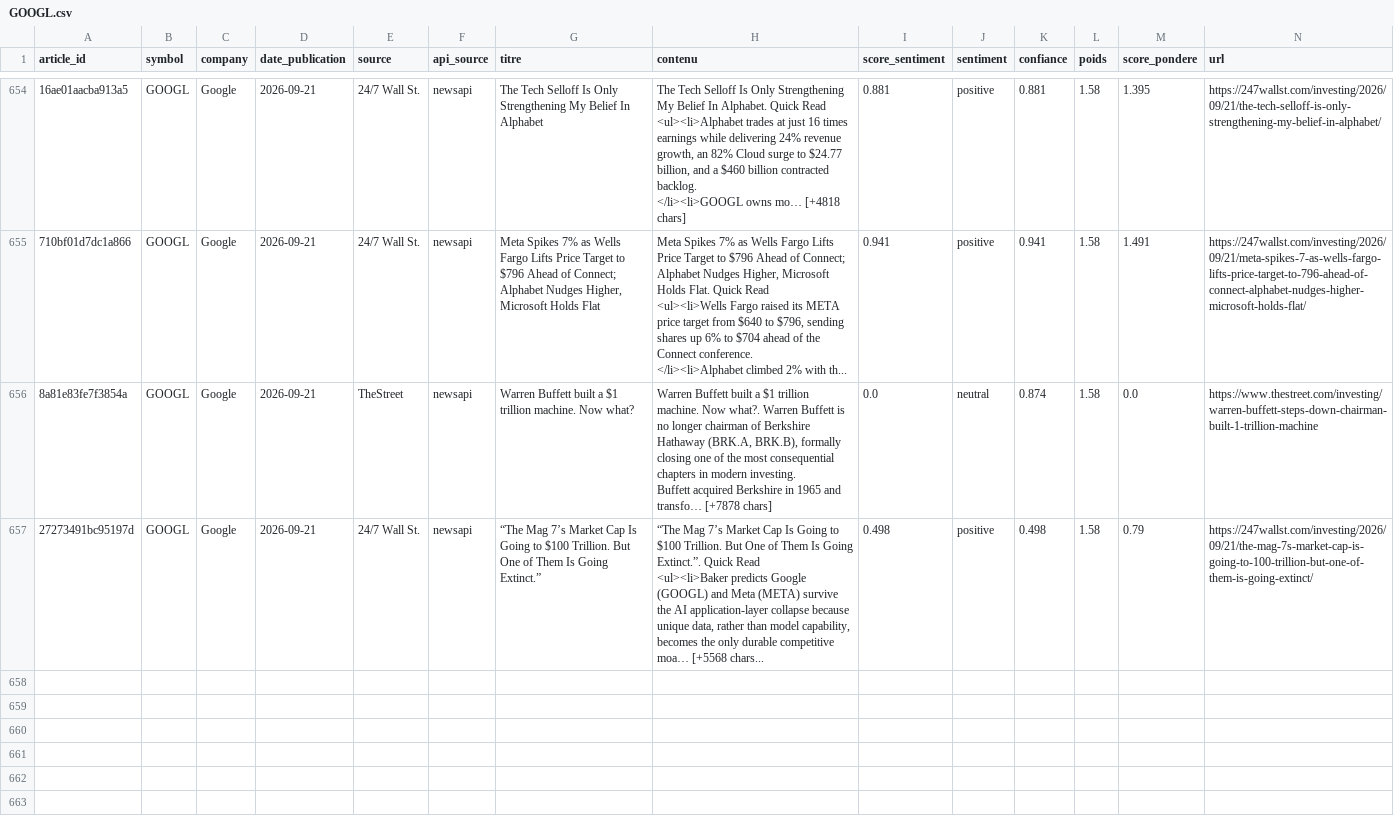
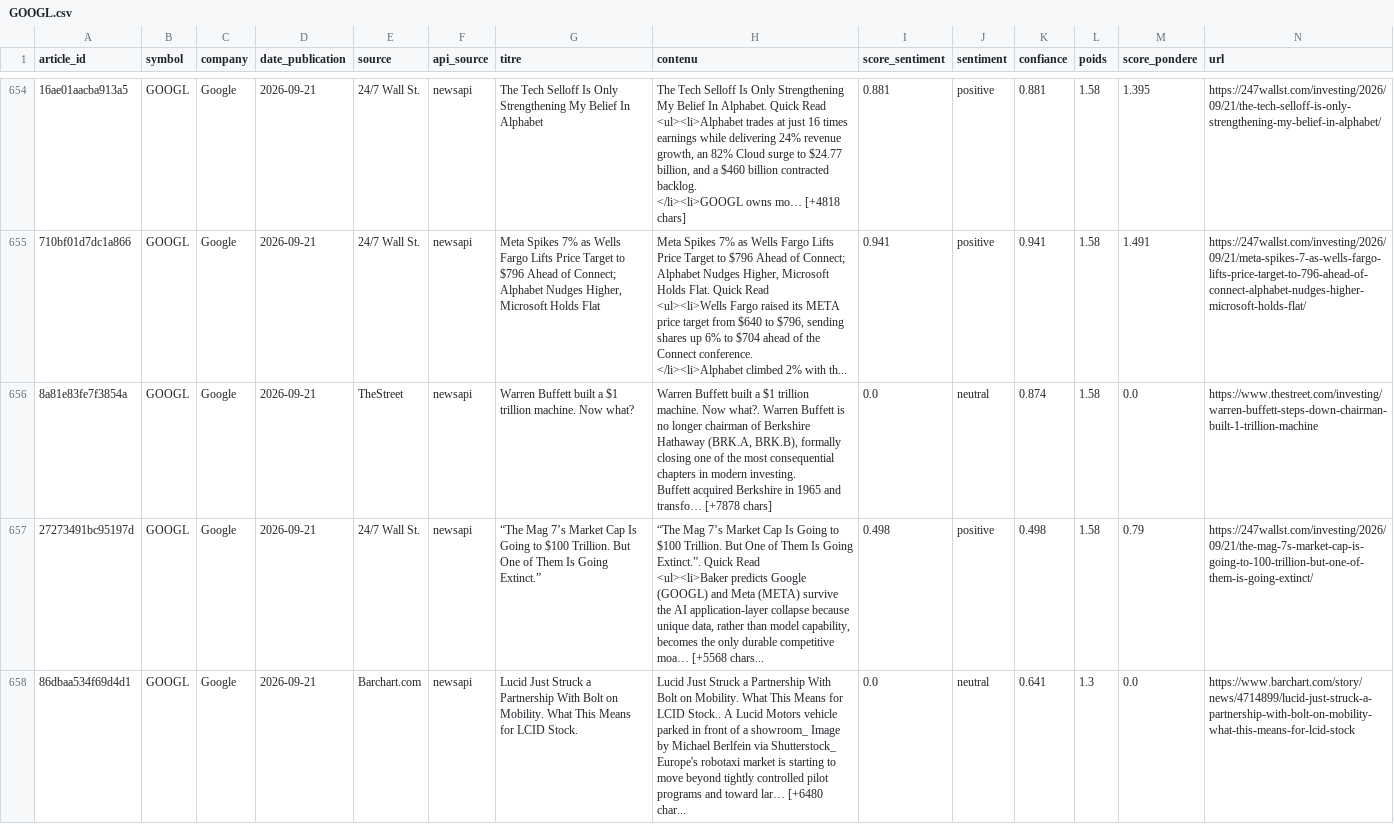
Before and after one commit to adam-hassen/stock-auto-update, a CSV file: data/articles_sentiment/GOOGL.csv, drawn as a sheet; only a part is shown, gaps mark what is left out; rows hold the shown columns only; ↵ is a line break in a cell; the diff covers the shown part only; the diff names each change by its address in the sheet, - before the commit and + after, or states it on an @@ line.

```diff
--- a/data/articles_sentiment/GOOGL.csv
+++ b/data/articles_sentiment/GOOGL.csv
+row 658: 86dbaa534f69d4d1 | GOOGL | Google | 2026-09-21 | Barchart.com | newsapi | Lucid Just Struck a Partnership With Bolt on Mobility. What This Means for LCID Stock. | Lucid Just Struck a Partnership With Bolt on Mobility. What This Means for LCID Stock.. A Lucid Motors vehicle parked in front of a showroom_ Image by Michael Berlfein via Shutterstock_ ↵ Europe's robotaxi market is starting to move beyond tightly controlled pilot programs and toward lar… [+6480 char... | 0.0 | neutral | 0.641 | 1.3 | 0.0 | https://www.barchart.com/story/news/4714899/lucid-just-struck-a-partnership-with-bolt-on-mobility-what-this-means-for-lcid-stock
```
Also changed, not shown: 2 added rows elsewhere in this file, data/articles_sentiment/AAPL.csv, data/articles_sentiment/AMZN.csv, 14 other files.
